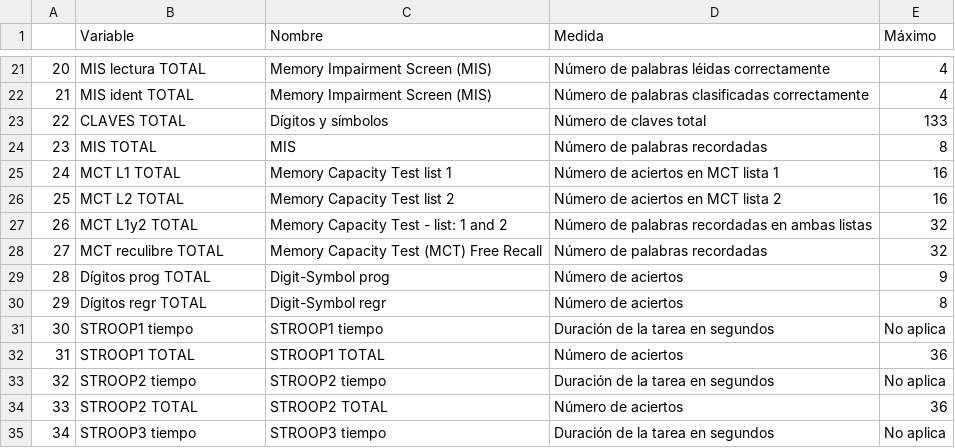
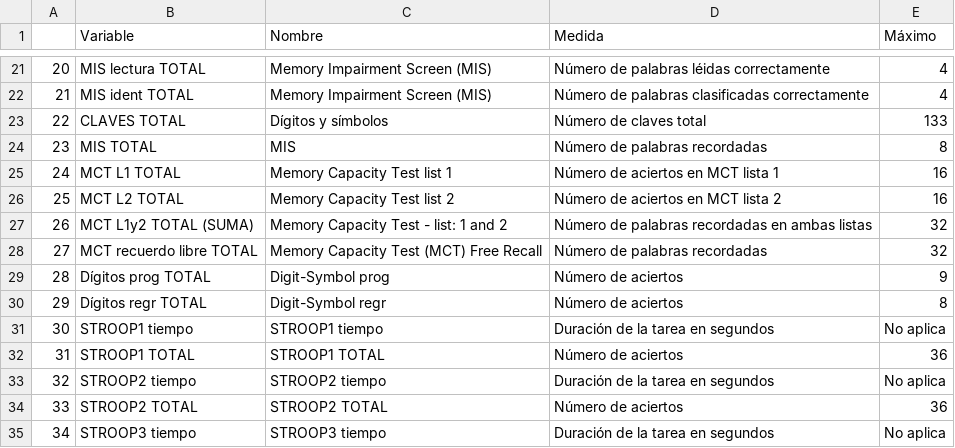
Before and after one commit to labNeuroGDL/normal, a CSV file: info_Isis.csv, drawn as a sheet; only a part is shown, gaps mark what is left out.

Commit message:
Update info_Isis.csv

```diff
--- a/info_Isis.csv
+++ b/info_Isis.csv
@@ -26,4 +26,4 @@
 "25","MCT L2 TOTAL","Memory Capacity Test list 2","Número de aciertos en MCT lista 2","16"
-"26","MCT L1y2 TOTAL","Memory Capacity Test - list: 1 and 2","Número de palabras recordadas en ambas listas","32"
-"27","MCT reculibre TOTAL","Memory Capacity Test (MCT) Free Recall","Número de palabras recordadas","32"
+"26","MCT L1y2 TOTAL (SUMA)","Memory Capacity Test - list: 1 and 2","Número de palabras recordadas en ambas listas","32"
+"27","MCT recuerdo libre TOTAL","Memory Capacity Test (MCT) Free Recall","Número de palabras recordadas","32"
 "28","Dígitos prog TOTAL","Digit-Symbol prog","Número de aciertos","9"
```
